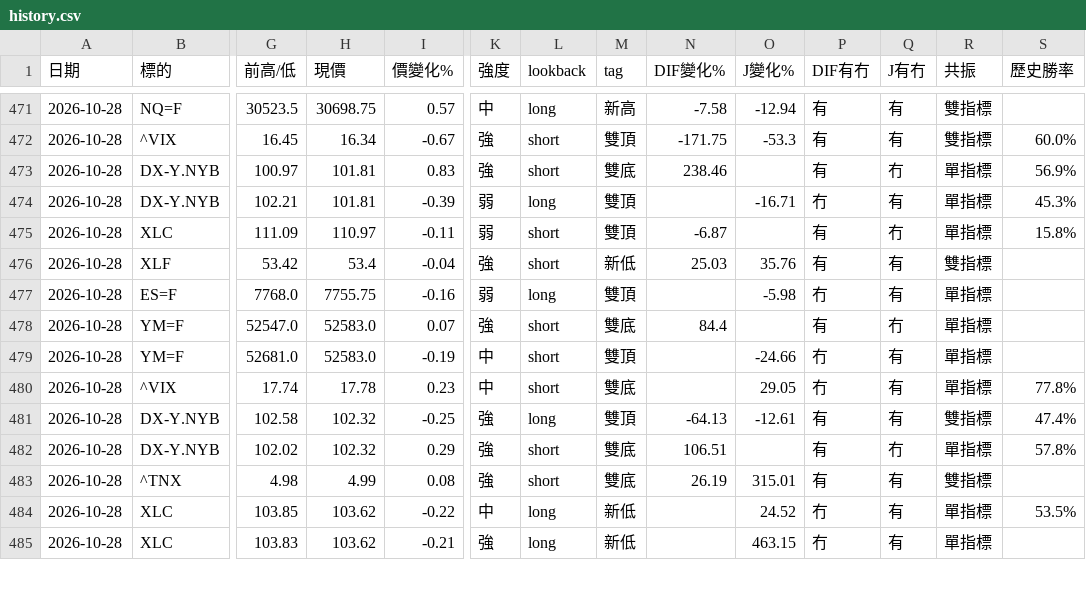
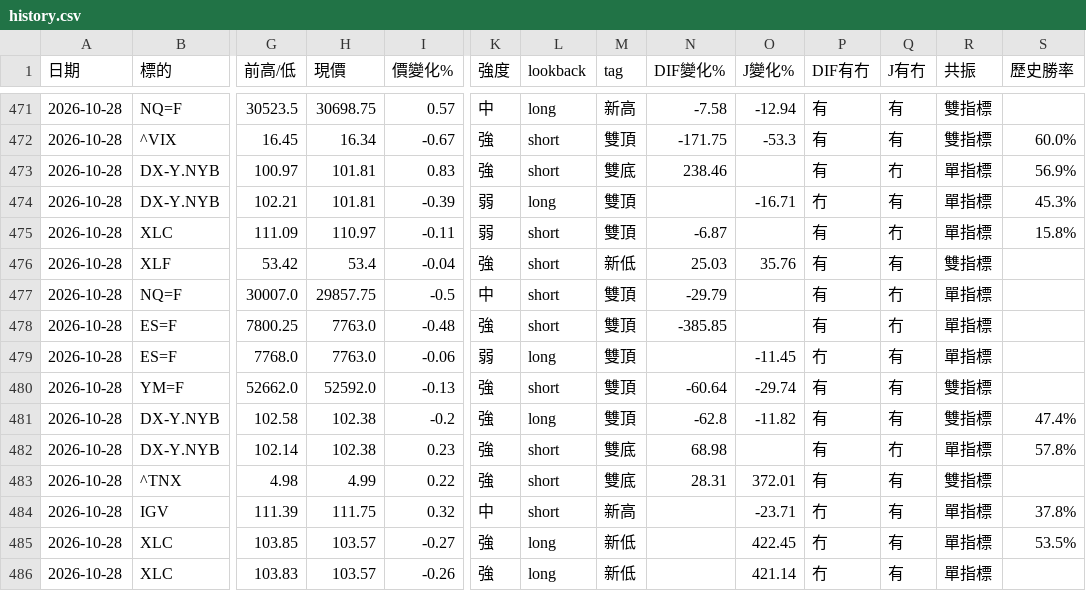
Before and after one commit to sector-div-rader/sector-div-radar, a CSV file: history.csv, drawn as a sheet; only a part is shown, gaps mark what is left out; removed rows and columns are numbered as before the commit, all else as after; rows hold the shown columns only; the diff covers the shown part only; the diff names each change by its address in the sheet, - before the commit and + after, or states it on an @@ line.

```diff
--- a/history.csv
+++ b/history.csv
+row 477: 2026-10-28 | NQ=F | 30007.0 | 29857.75 | -0.5 | 中 | short | 雙頂 | -29.79 |  | 有 | 冇 | 單指標
+row 478: 2026-10-28 | ES=F | 7800.25 | 7763.0 | -0.48 | 強 | short | 雙頂 | -385.85 |  | 有 | 冇 | 單指標
-H479 (現價): 7755.75
+H479 (現價): 7763.0
-I479 (價變化%): -0.16
+I479 (價變化%): -0.06
-O479 (J變化%): -5.98
+O479 (J變化%): -11.45
-row 478: 2026-10-28 | YM=F | 52547.0 | 52583.0 | 0.07 | 強 | short | 雙底 | 84.4 |  | 有 | 冇 | 單指標
-G480 (前高/低): 52681.0
+G480 (前高/低): 52662.0
-H480 (現價): 52583.0
+H480 (現價): 52592.0
-I480 (價變化%): -0.19
+I480 (價變化%): -0.13
-K480 (強度): 中
+K480 (強度): 強
-N480 (DIF變化%): (empty)
+N480 (DIF變化%): -60.64
-O480 (J變化%): -24.66
+O480 (J變化%): -29.74
-P480 (DIF有冇): 冇
+P480 (DIF有冇): 有
-R480 (共振): 單指標
+R480 (共振): 雙指標
-row 480: 2026-10-28 | ^VIX | 17.74 | 17.78 | 0.23 | 中 | short | 雙底 |  | 29.05 | 冇 | 有 | 單指標 | 77.8%
-H481:H482 (現價): 102.32
+H481:H482 (現價): 102.38
-I481 (價變化%): -0.25
+I481 (價變化%): -0.2
-N481 (DIF變化%): -64.13
+N481 (DIF變化%): -62.8
-O481 (J變化%): -12.61
+O481 (J變化%): -11.82
-G482 (前高/低): 102.02
+G482 (前高/低): 102.14
-I482 (價變化%): 0.29
+I482 (價變化%): 0.23
-N482 (DIF變化%): 106.51
+N482 (DIF變化%): 68.98
-I483 (價變化%): 0.08
+I483 (價變化%): 0.22
-N483 (DIF變化%): 26.19
+N483 (DIF變化%): 28.31
-O483 (J變化%): 315.01
+O483 (J變化%): 372.01
+row 484: 2026-10-28 | IGV | 111.39 | 111.75 | 0.32 | 中 | short | 新高 |  | -23.71 | 冇 | 有 | 單指標 | 37.8%
-H485:H486 (現價): 103.62
+H485:H486 (現價): 103.57
-I485 (價變化%): -0.22
+I485 (價變化%): -0.27
-K485 (強度): 中
+K485 (強度): 強
-O485 (J變化%): 24.52
+O485 (J變化%): 422.45
-I486 (價變化%): -0.21
+I486 (價變化%): -0.26
-O486 (J變化%): 463.15
+O486 (J變化%): 421.14
```
Also changed, not shown: 4 added rows and 18 edited cells elsewhere in this file, 2 other files.
